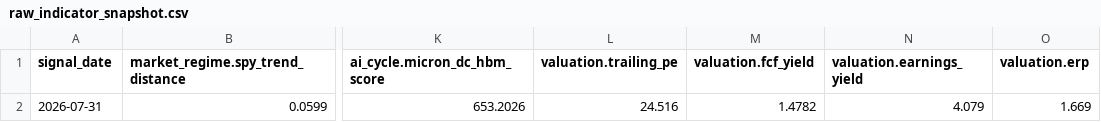
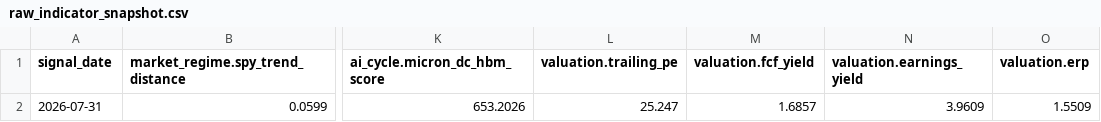
Before and after one commit to oldweng415-dev/investment-os, a CSV file: output/raw_indicator_snapshot.csv, drawn as a sheet; only a part is shown, gaps mark what is left out; the diff names each change by its address in the sheet, - before the commit and + after, or states it on an @@ line.

```diff
--- a/output/raw_indicator_snapshot.csv
+++ b/output/raw_indicator_snapshot.csv
-L2 (valuation.trailing_pe): 24.516
+L2 (valuation.trailing_pe): 25.247
-M2 (valuation.fcf_yield): 1.4782
+M2 (valuation.fcf_yield): 1.6857
-N2 (valuation.earnings_yield): 4.079
+N2 (valuation.earnings_yield): 3.9609
-O2 (valuation.erp): 1.669
+O2 (valuation.erp): 1.5509
```
Also changed, not shown: output/module_data_quality.csv, output/score_history.csv, 4 other files.
